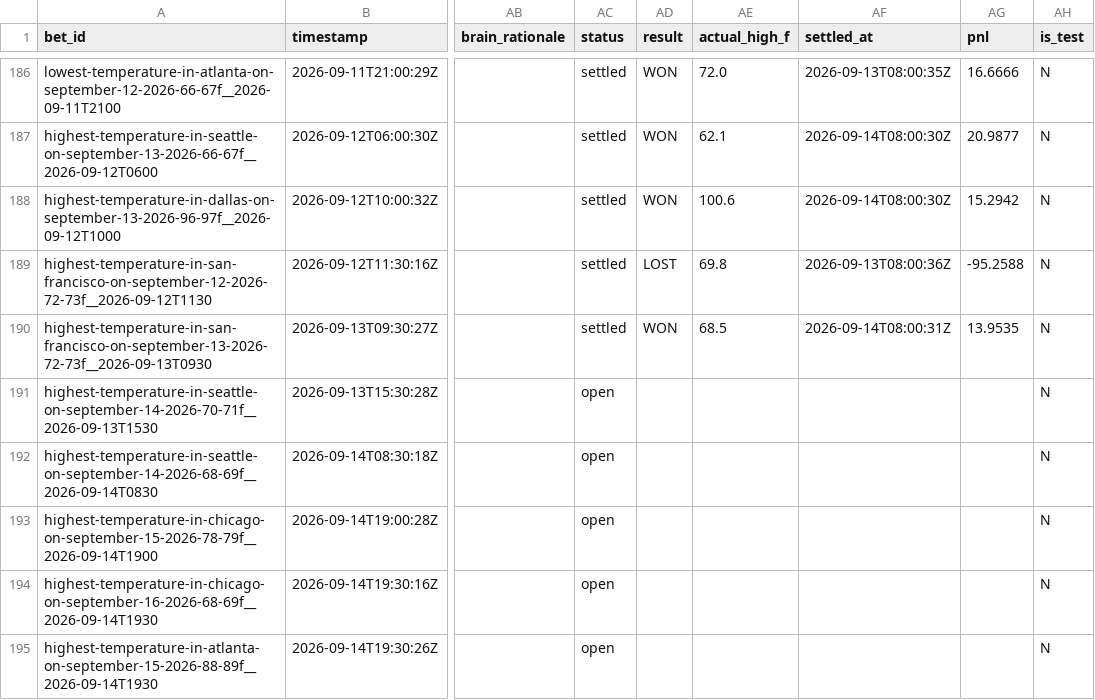
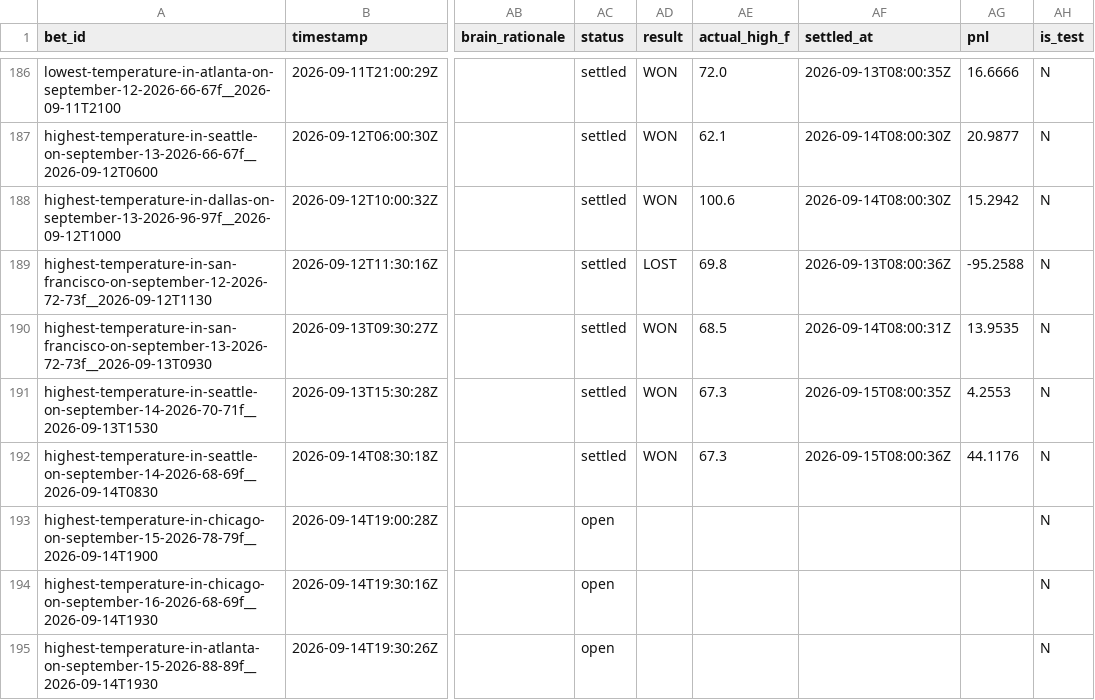
Before and after one commit to user-kv/polymarket-desk, a CSV file: papertrader/data/bets.csv, drawn as a sheet; only a part is shown, gaps mark what is left out; the diff names each change by its address in the sheet, - before the commit and + after, or states it on an @@ line.

```diff
--- a/papertrader/data/bets.csv
+++ b/papertrader/data/bets.csv
-AC191:AC192 (status): open
+AC191:AC192 (status): settled
-AD191:AD192 (result): (empty)
+AD191:AD192 (result): WON
-AE191:AE192 (actual_high_f): (empty)
+AE191:AE192 (actual_high_f): 67.3
-AF191 (settled_at): (empty)
+AF191 (settled_at): 2026-09-15T08:00:35Z
-AG191 (pnl): (empty)
+AG191 (pnl): 4.2553
-AF192 (settled_at): (empty)
+AF192 (settled_at): 2026-09-15T08:00:36Z
-AG192 (pnl): (empty)
+AG192 (pnl): 44.1176
```
Also changed, not shown: 3 other files.
